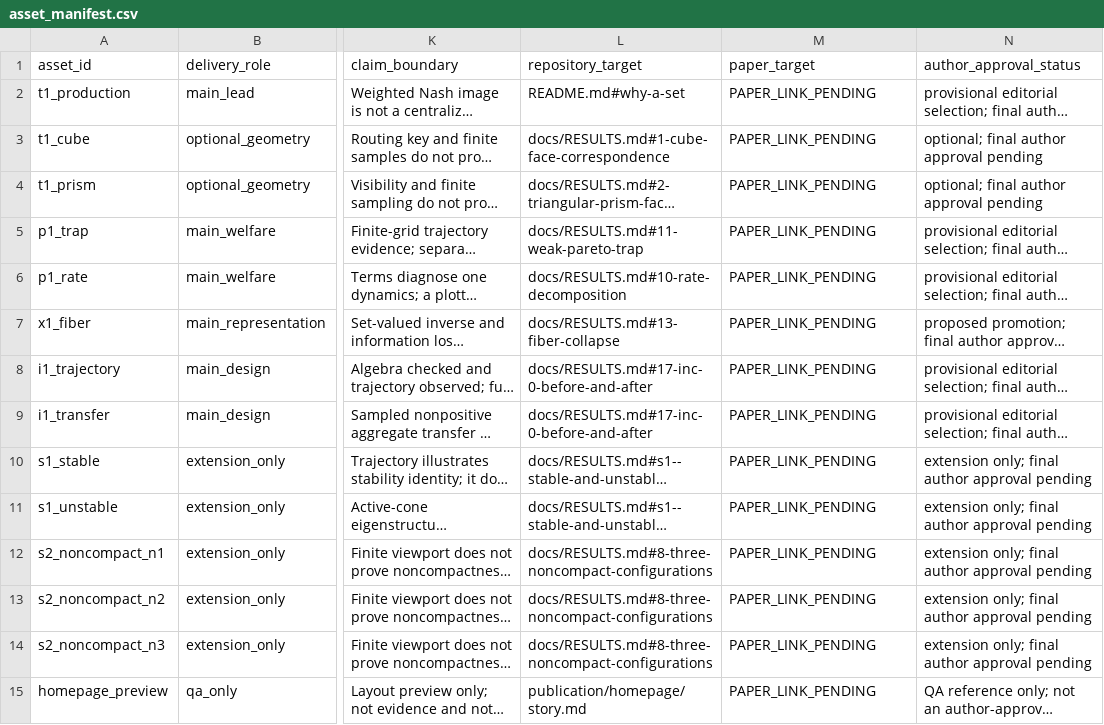
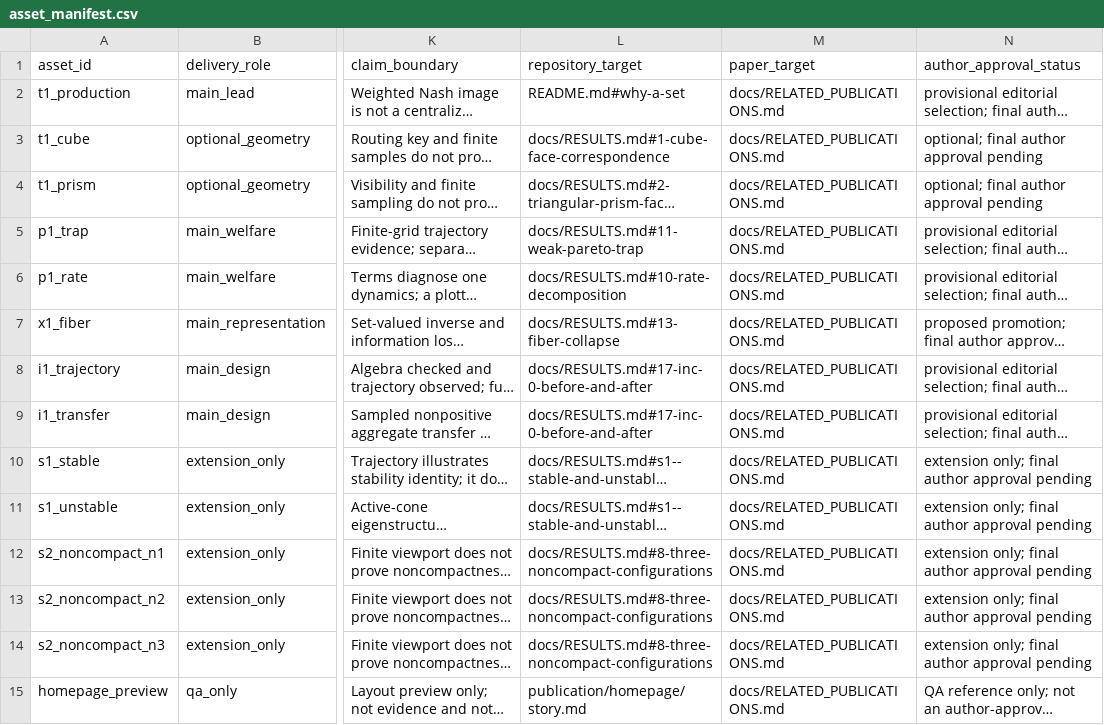
Before and after one commit to ZehGuo/vector-payoff-games, a CSV file: publication/homepage/asset_manifest.csv, drawn as a sheet; only a part is shown, gaps mark what is left out; long unchanged cells end in …; the diff names each change by its address in the sheet, - before the commit and + after, or states it on an @@ line.

Commit message:
Prepare v1.0.0 public release metadata

```diff
--- a/publication/homepage/asset_manifest.csv
+++ b/publication/homepage/asset_manifest.csv
-M2:M15 (paper_target): PAPER_LINK_PENDING
+M2:M15 (paper_target): docs/RELATED_PUBLICATIONS.md
```
Also changed, not shown: 12 other files.
